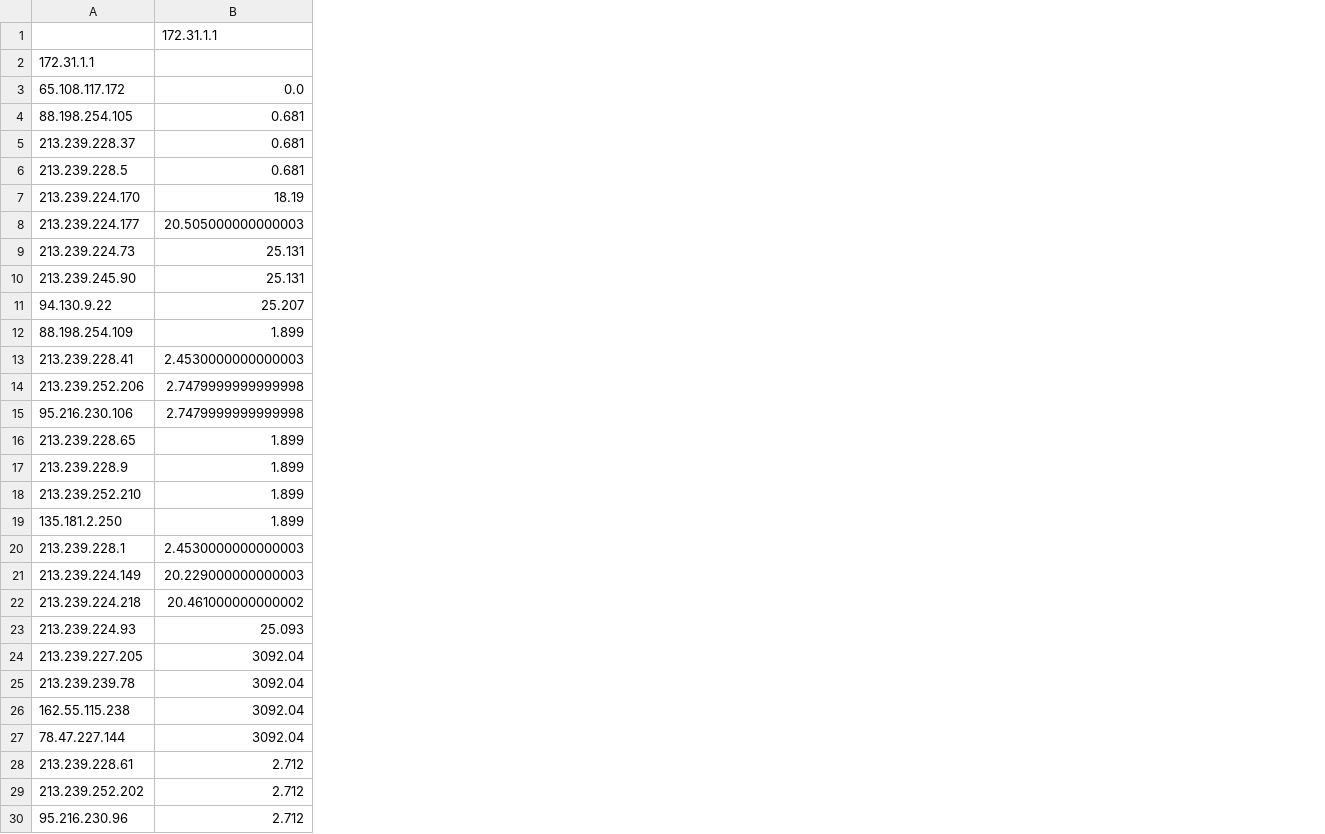
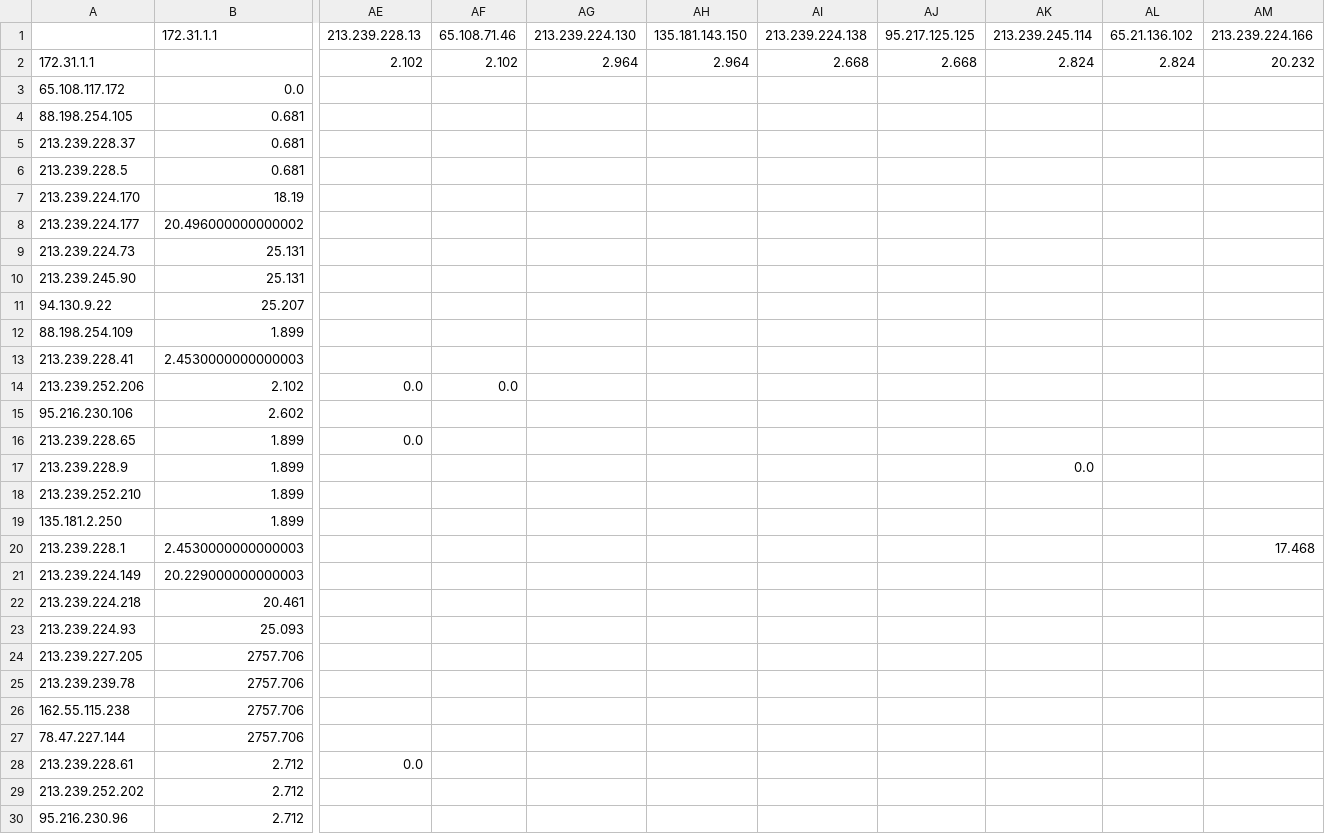
Before and after one commit to bozdoganmustafa/project_automated_mtr, a CSV file: vm_csv_folder/vm_latency_matrix.csv, drawn as a sheet; only a part is shown, gaps mark what is left out; the diff covers the shown part only; the diff names each change by its address in the sheet, - before the commit and + after, or states it on an @@ line.

```diff
--- a/vm_csv_folder/vm_latency_matrix.csv
+++ b/vm_csv_folder/vm_latency_matrix.csv
+column AE (213.239.228.13), rows 2-28: 2.102 |  |  |  |  |  |  |  |  |  |  |  | 0.0 |  | 0.0 |  |  |  |  |  |  |  |  |  |  |  | 0.0
+column AF (65.108.71.46), rows 2-14: 2.102 |  |  |  |  |  |  |  |  |  |  |  | 0.0
+column AG (213.239.224.130), row 2: 2.964
+column AH (135.181.143.150), row 2: 2.964
+column AI (213.239.224.138), row 2: 2.668
+column AJ (95.217.125.125), row 2: 2.668
+column AK (213.239.245.114), rows 2-17: 2.824 |  |  |  |  |  |  |  |  |  |  |  |  |  |  | 0.0
+column AL (65.21.136.102), row 2: 2.824
+column AM (213.239.224.166), rows 2-20: 20.232 |  |  |  |  |  |  |  |  |  |  |  |  |  |  |  |  |  | 17.468
-B8 (172.31.1.1): 20.505000000000003
+B8 (172.31.1.1): 20.496000000000002
-B14 (172.31.1.1): 2.7479999999999998
+B14 (172.31.1.1): 2.102
-B15 (172.31.1.1): 2.7479999999999998
+B15 (172.31.1.1): 2.602
-B22 (172.31.1.1): 20.461000000000002
+B22 (172.31.1.1): 20.461
-B24:B27 (172.31.1.1): 3092.04
+B24:B27 (172.31.1.1): 2757.706
```
Also changed, not shown: 13 added rows, 4 added columns and 20 edited cells elsewhere in this file, vm_csv_folder/vm_explored_nodes.csv.
